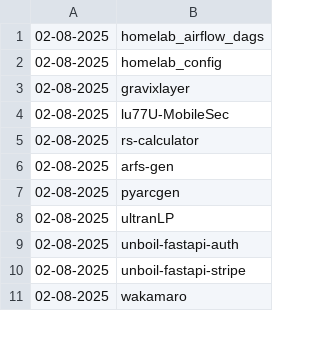
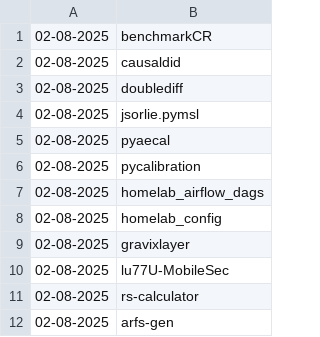
Before and after one commit to NordCoderd/deleted-pypi-package-index, a CSV file: pypi-uploader-directory/deleted-pypi-packages.csv, drawn as a sheet; only a part is shown; the shorter side is filled out with more unchanged rows; the diff names each change by its address in the sheet, - before the commit and + after, or states it on an @@ line.

```diff
--- a/pypi-uploader-directory/deleted-pypi-packages.csv
+++ b/pypi-uploader-directory/deleted-pypi-packages.csv
+row 1: 02-08-2025 | benchmarkCR
+row 2: 02-08-2025 | causaldid
+row 3: 02-08-2025 | doublediff
+row 4: 02-08-2025 | jsorlie.pymsl
+row 5: 02-08-2025 | pyaecal
+row 6: 02-08-2025 | pycalibration
```
Also changed, not shown: pypi-uploader-directory/revived-pypi-packages.csv, 3 other files.
